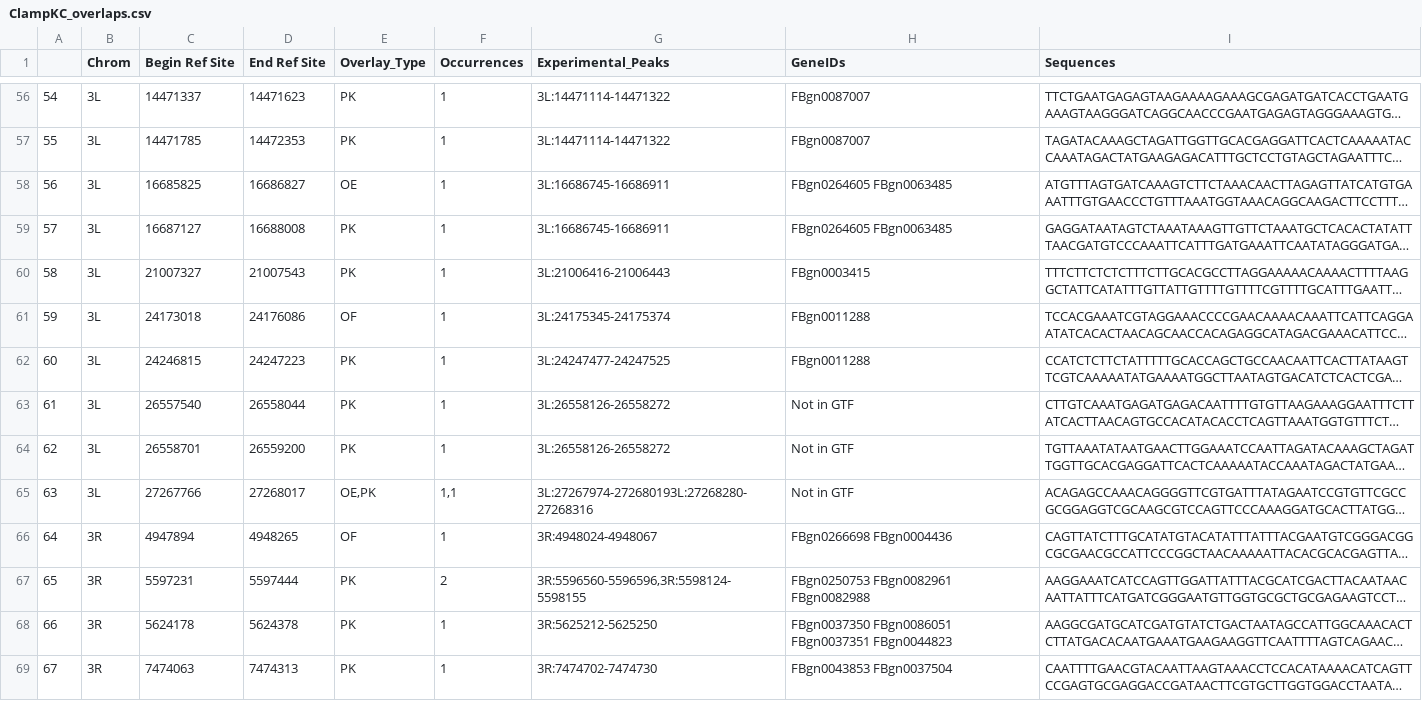
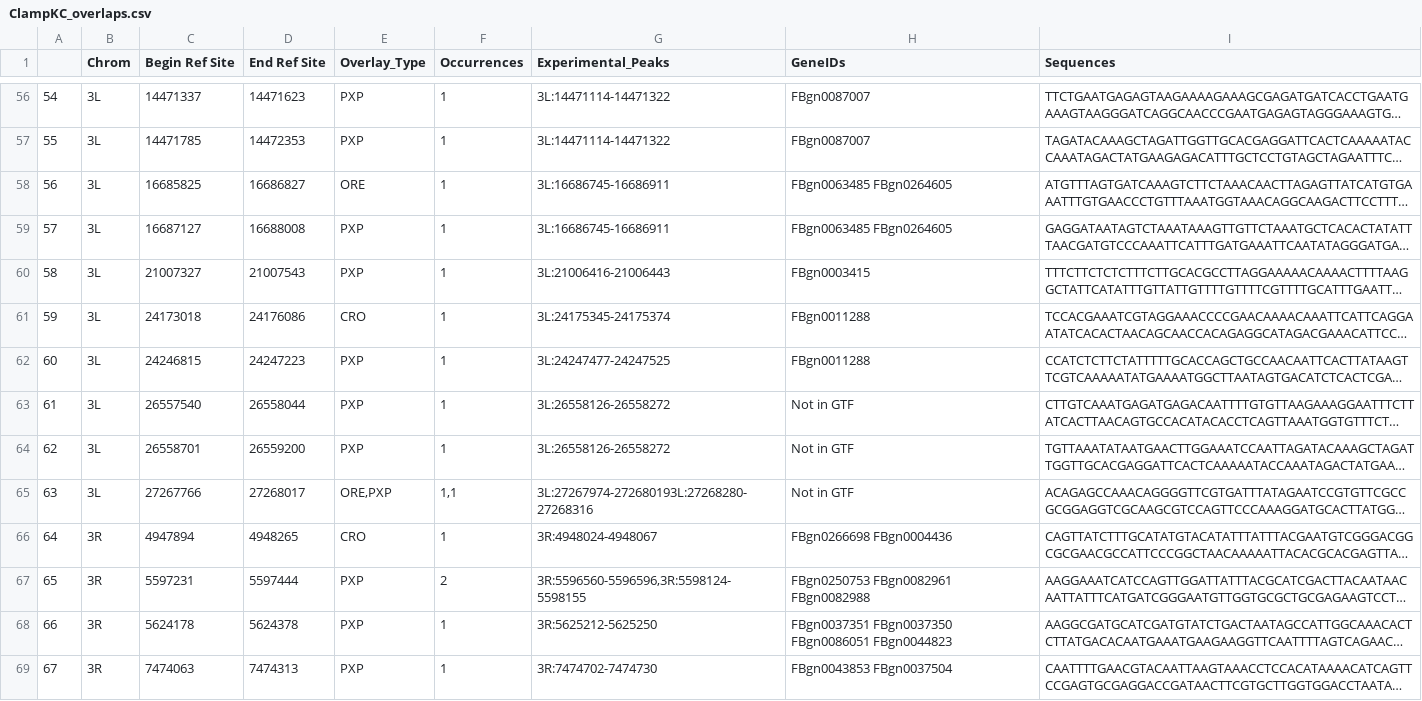
Before and after one commit to pranavmahabs/bindcompare, a CSV file: SampleOut/ClampKC_overlaps.csv, drawn as a sheet; only a part is shown, gaps mark what is left out; long unchanged cells end in …; the diff covers the shown part only; the diff names each change by its address in the sheet, - before the commit and + after, or states it on an @@ line.

```diff
--- a/SampleOut/ClampKC_overlaps.csv
+++ b/SampleOut/ClampKC_overlaps.csv
-E56:E57 (Overlay_Type): PK
+E56:E57 (Overlay_Type): PXP
-E58 (Overlay_Type): OE
+E58 (Overlay_Type): ORE
-H58:H59 (GeneIDs): FBgn0264605 FBgn0063485
+H58:H59 (GeneIDs): FBgn0063485 FBgn0264605
-E59:E60 (Overlay_Type): PK
+E59:E60 (Overlay_Type): PXP
-E61 (Overlay_Type): OF
+E61 (Overlay_Type): CRO
-E62:E64 (Overlay_Type): PK
+E62:E64 (Overlay_Type): PXP
-E65 (Overlay_Type): OE,PK
+E65 (Overlay_Type): ORE,PXP
-E66 (Overlay_Type): OF
+E66 (Overlay_Type): CRO
-E67:E69 (Overlay_Type): PK
+E67:E69 (Overlay_Type): PXP
-H68 (GeneIDs): FBgn0037350 FBgn0086051 FBgn0037351 FBgn0044823
+H68 (GeneIDs): FBgn0037351 FBgn0037350 FBgn0086051 FBgn0044823
```
Also changed, not shown: 165 edited cells elsewhere in this file, 15 other files.
